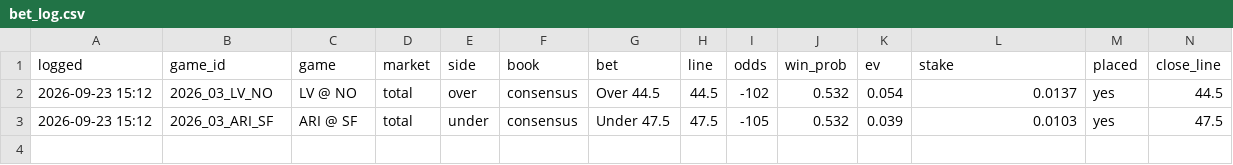
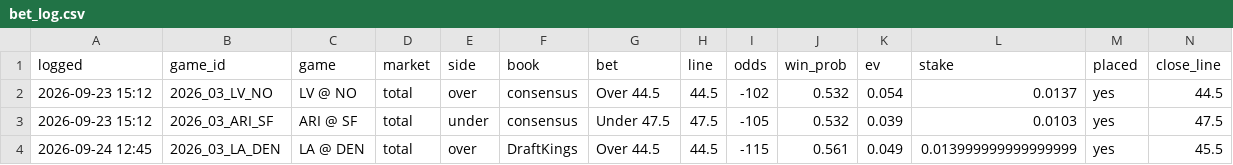
Before and after one commit to PatDyer12/First-one, a CSV file: betting/bet_log.csv, drawn as a sheet; only a part is shown; rows hold the shown columns only; the diff names each change by its address in the sheet, - before the commit and + after, or states it on an @@ line.

```diff
--- a/betting/bet_log.csv
+++ b/betting/bet_log.csv
+row 4: 2026-09-24 12:45 | 2026_03_LA_DEN | LA @ DEN | total | over | DraftKings | Over 44.5 | 44.5 | -115 | 0.561 | 0.049 | 0.013999999999999999 | yes | 45.5
```
Also changed, not shown: 12 other files.
